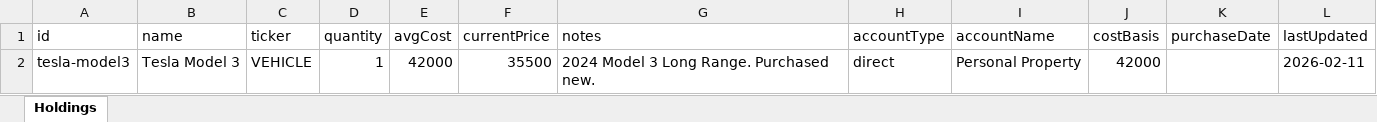
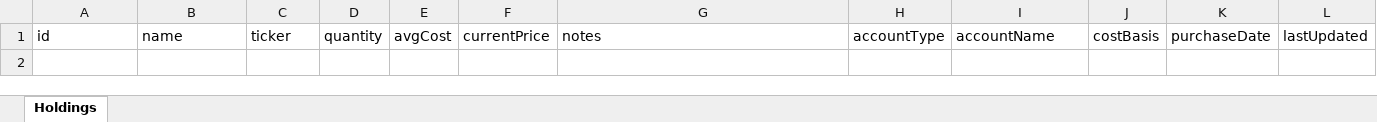
Before and after one commit to hanniehoney/Capiis, an Excel workbook: data/vehicles.xlsx, sheet Holdings, drawn as a sheet; values as stored, in another font and other column widths than the file's, no borders; the diff names each change by its address in the sheet, - before the commit and + after, or states it on an @@ line.

```diff
--- a/data/vehicles.xlsx (sheet Holdings)
+++ b/data/vehicles.xlsx (sheet Holdings)
-row 2: tesla-model3 | Tesla Model 3 | VEHICLE | 1 | 42000 | 35500 | 2024 Model 3 Long Range. Purchased new. | direct | Personal Property | 42000 |  | 2026-02-11
```
Also changed, not shown: data/angel-investment.xlsx, data/art.xlsx, 39 other files.
